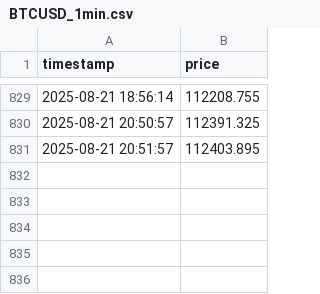
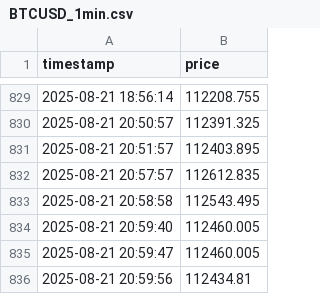
Before and after one commit to rwh9609-bit/aetherion-trading-service, a CSV file: data/BTCUSD_1min.csv, drawn as a sheet; only a part is shown, gaps mark what is left out.

```diff
--- a/data/BTCUSD_1min.csv
+++ b/data/BTCUSD_1min.csv
@@ -831 +831,6 @@ timestamp,price
 2025-08-21 20:51:57,112403.895
+2025-08-21 20:57:57,112612.835
+2025-08-21 20:58:58,112543.495
+2025-08-21 20:59:40,112460.005
+2025-08-21 20:59:47,112460.005
+2025-08-21 20:59:56,112434.81
```
Also changed, not shown: 2 other files.
